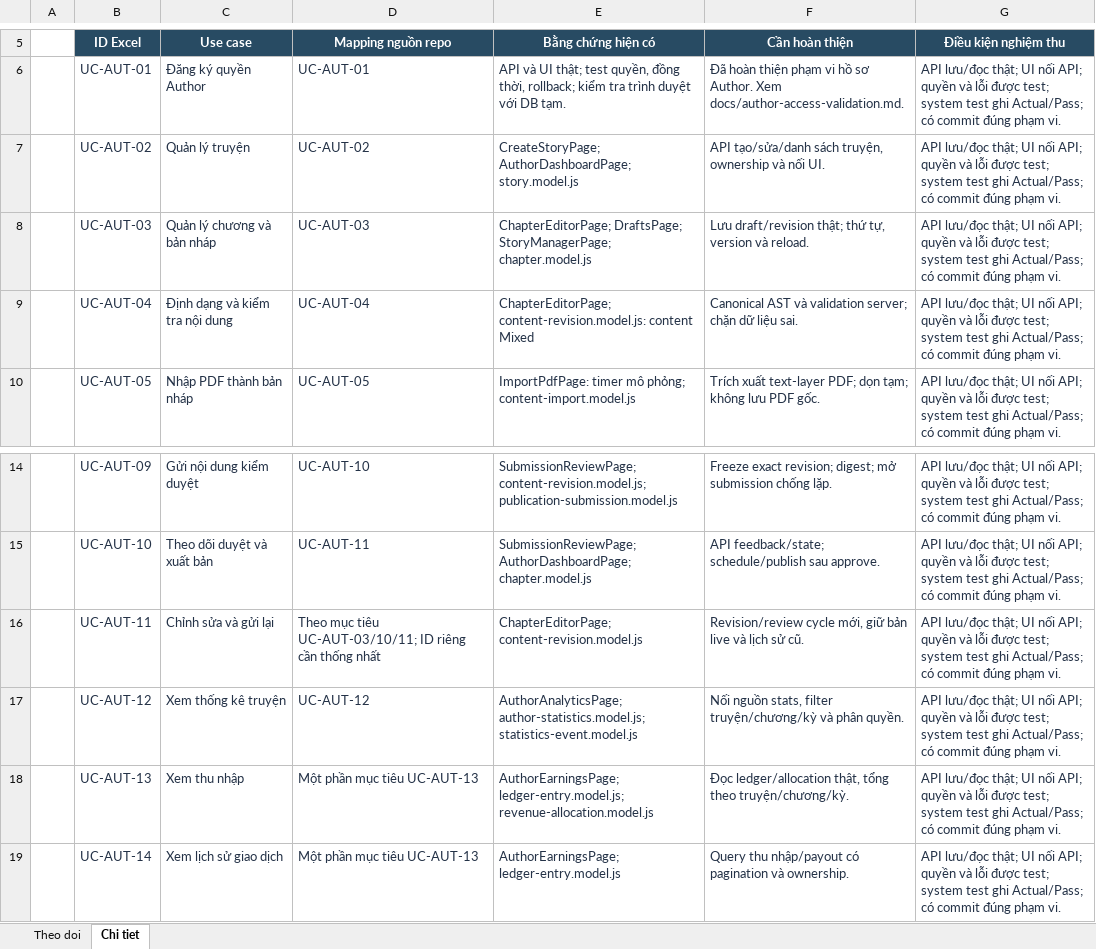
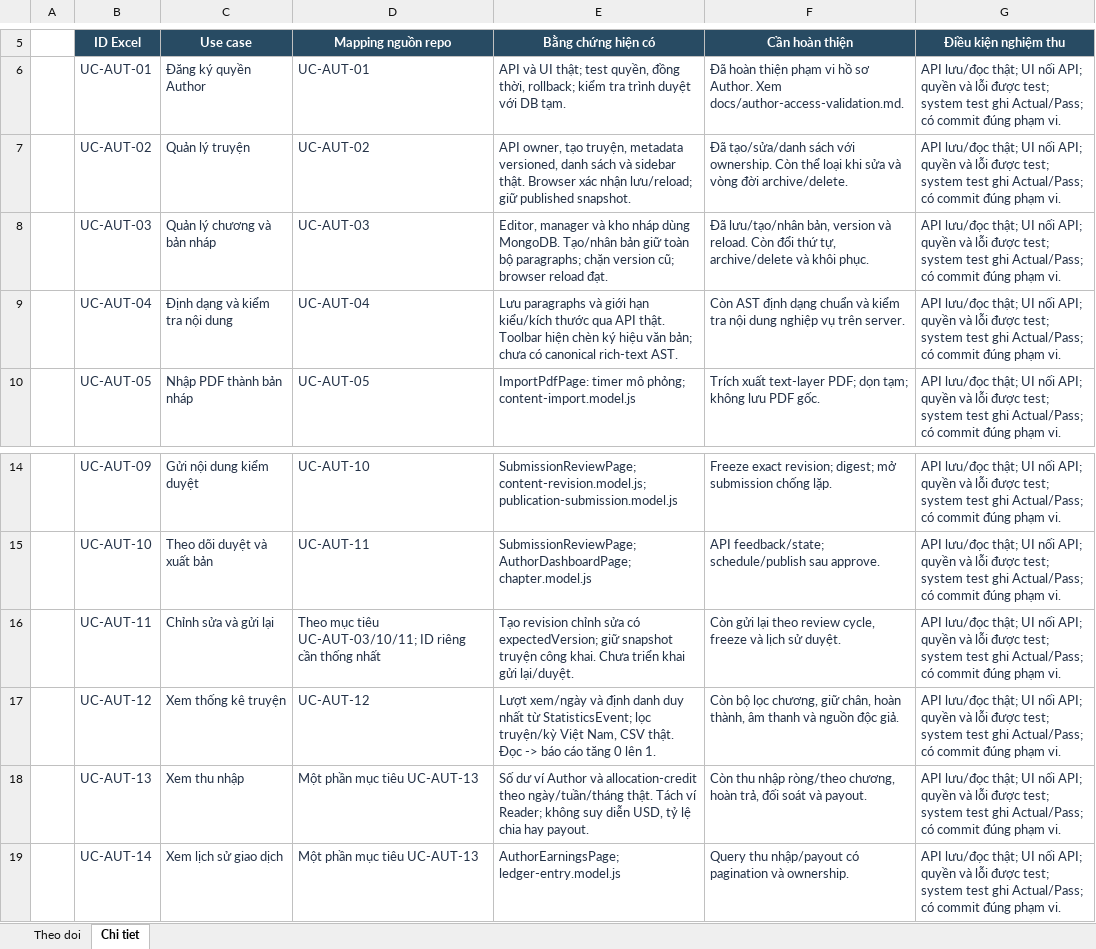
Before and after one commit to konfusee/novelhub, an Excel workbook: outputs/author-use-cases-01a13e25/NovelHub_Author_Progress.xlsx, sheet Chi tiet, drawn as a sheet; only a part is shown, gaps mark what is left out; values as stored, in another font and other column widths than the file's, no borders; table styles not drawn; the diff names each change by its address in the sheet, - before the commit and + after, or states it on an @@ line.

Commit message:
docs(author-progress): record verified MongoDB integration and remaining scope

```diff
--- a/outputs/author-use-cases-01a13e25/NovelHub_Author_Progress.xlsx (sheet Chi tiet)
+++ b/outputs/author-use-cases-01a13e25/NovelHub_Author_Progress.xlsx (sheet Chi tiet)
-E7 (Bằng chứng hiện có): CreateStoryPage; AuthorDashboardPage; story.model.js
+E7 (Bằng chứng hiện có): API owner, tạo truyện, metadata versioned, danh sách và sidebar thật. Browser xác nhận lưu/reload; giữ published snapshot.
-F7 (Cần hoàn thiện): API tạo/sửa/danh sách truyện, ownership và nối UI.
+F7 (Cần hoàn thiện): Đã tạo/sửa/danh sách với ownership. Còn thể loại khi sửa và vòng đời archive/delete.
-E8 (Bằng chứng hiện có): ChapterEditorPage; DraftsPage; StoryManagerPage; chapter.model.js
+E8 (Bằng chứng hiện có): Editor, manager và kho nháp dùng MongoDB. Tạo/nhân bản giữ toàn bộ paragraphs; chặn version cũ; browser reload đạt.
-F8 (Cần hoàn thiện): Lưu draft/revision thật; thứ tự, version và reload.
+F8 (Cần hoàn thiện): Đã lưu/tạo/nhân bản, version và reload. Còn đổi thứ tự, archive/delete và khôi phục.
-E9 (Bằng chứng hiện có): ChapterEditorPage; content-revision.model.js: content Mixed
+E9 (Bằng chứng hiện có): Lưu paragraphs và giới hạn kiểu/kích thước qua API thật. Toolbar hiện chèn ký hiệu văn bản; chưa có canonical rich-text AST.
-F9 (Cần hoàn thiện): Canonical AST và validation server; chặn dữ liệu sai.
+F9 (Cần hoàn thiện): Còn AST định dạng chuẩn và kiểm tra nội dung nghiệp vụ trên server.
-E16 (Bằng chứng hiện có): ChapterEditorPage; content-revision.model.js
+E16 (Bằng chứng hiện có): Tạo revision chỉnh sửa có expectedVersion; giữ snapshot truyện công khai. Chưa triển khai gửi lại/duyệt.
-F16 (Cần hoàn thiện): Revision/review cycle mới, giữ bản live và lịch sử cũ.
+F16 (Cần hoàn thiện): Còn gửi lại theo review cycle, freeze và lịch sử duyệt.
-E17 (Bằng chứng hiện có): AuthorAnalyticsPage; author-statistics.model.js; statistics-event.model.js
+E17 (Bằng chứng hiện có): Lượt xem/ngày và định danh duy nhất từ StatisticsEvent; lọc truyện/kỳ Việt Nam, CSV thật. Đọc -> báo cáo tăng 0 lên 1.
-F17 (Cần hoàn thiện): Nối nguồn stats, filter truyện/chương/kỳ và phân quyền.
+F17 (Cần hoàn thiện): Còn bộ lọc chương, giữ chân, hoàn thành, âm thanh và nguồn độc giả.
-E18 (Bằng chứng hiện có): AuthorEarningsPage; ledger-entry.model.js; revenue-allocation.model.js
+E18 (Bằng chứng hiện có): Số dư ví Author và allocation-credit theo ngày/tuần/tháng thật. Tách ví Reader; không suy diễn USD, tỷ lệ chia hay payout.
-F18 (Cần hoàn thiện): Đọc ledger/allocation thật, tổng theo truyện/chương/kỳ.
+F18 (Cần hoàn thiện): Còn thu nhập ròng/theo chương, hoàn trả, đối soát và payout.
```
Also changed, not shown: sheet Theo doi, 1 other file.
